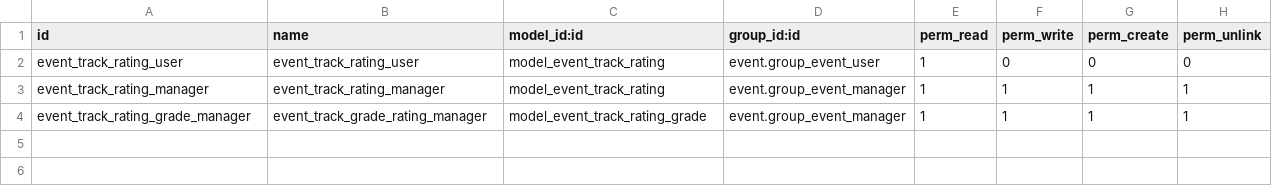
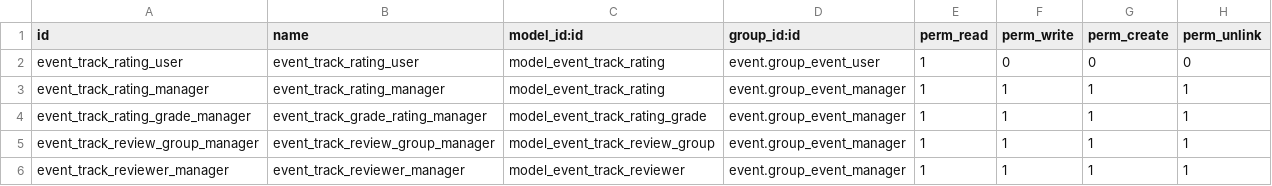
Before and after one commit to tawasta/event, a CSV file: website_event_track_advanced/security/ir.model.access.csv, drawn as a sheet.

Commit message:
[ADD] Add reviewer and review group and some views

```diff
--- a/website_event_track_advanced/security/ir.model.access.csv
+++ b/website_event_track_advanced/security/ir.model.access.csv
@@ -4 +4,3 @@ event_track_rating_manager,event_track_rating_manager,model_event_track_rating,e
 event_track_rating_grade_manager,event_track_grade_rating_manager,model_event_track_rating_grade,event.group_event_manager,1,1,1,1
+event_track_review_group_manager,event_track_review_group_manager,model_event_track_review_group,event.group_event_manager,1,1,1,1
+event_track_reviewer_manager,event_track_reviewer_manager,model_event_track_reviewer,event.group_event_manager,1,1,1,1
```
Also changed, not shown: 9 other files.
